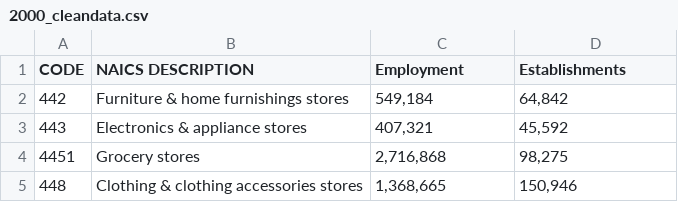
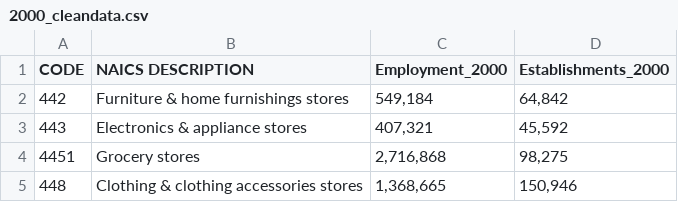
Before and after one commit to christybalaji/Retail_Crisis, a CSV file: data/clean_data/Output/2000_cleandata.csv, drawn as a sheet.

Commit message:
2000-2006outputfiles

```diff
--- a/data/clean_data/Output/2000_cleandata.csv
+++ b/data/clean_data/Output/2000_cleandata.csv
@@ -1,2 +1,2 @@
-CODE,NAICS DESCRIPTION,Employment,Establishments
+CODE,NAICS DESCRIPTION,Employment_2000,Establishments_2000
 442,Furniture & home furnishings stores,"549,184","64,842"
```
Also changed, not shown: 6 other files.
